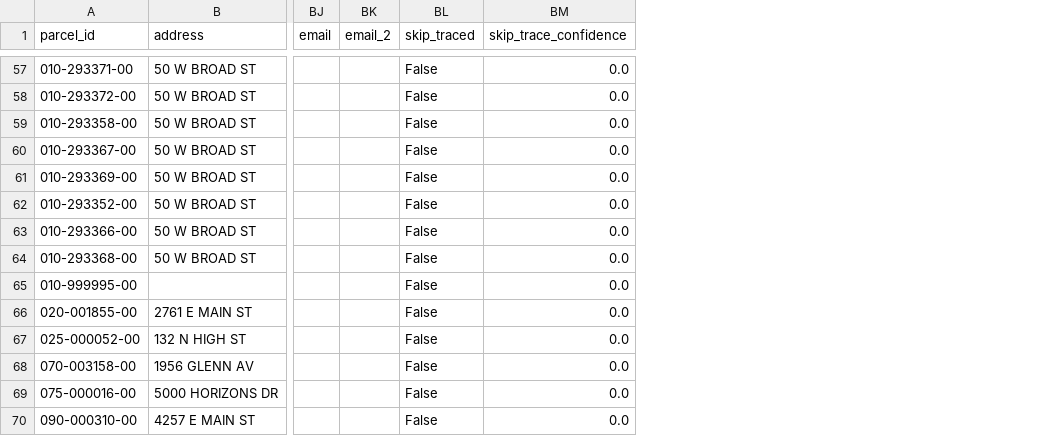
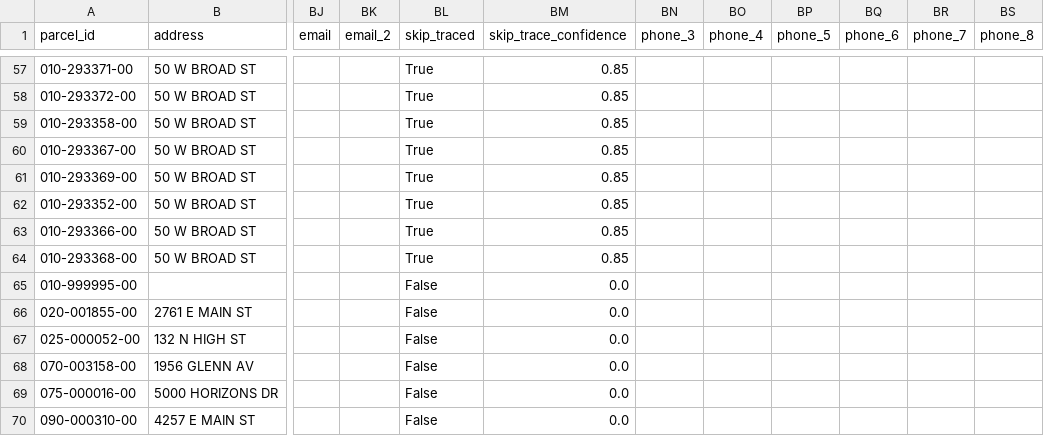
Before and after one commit to wshumbusho5-pixel/Aerial-leads, a CSV file: data/sellers/processed/all_leads_real.csv, drawn as a sheet; only a part is shown, gaps mark what is left out; the diff covers the shown part only; the diff names each change by its address in the sheet, - before the commit and + after, or states it on an @@ line.

```diff
--- a/data/sellers/processed/all_leads_real.csv
+++ b/data/sellers/processed/all_leads_real.csv
+column BN (phone_3), empty
+column BO (phone_4), empty
+column BP (phone_5), empty
+column BQ (phone_6), empty
+column BR (phone_7), empty
+column BS (phone_8), empty
-BL57:BL64 (skip_traced): False
+BL57:BL64 (skip_traced): True
-BM57:BM64 (skip_trace_confidence): 0.0
+BM57:BM64 (skip_trace_confidence): 0.85
```
Also changed, not shown: 68 edited cells elsewhere in this file, data/sellers/processed/columbus_oh_all_leads.csv, data/sellers/processed/columbus_oh_tier_1_leads.csv, 1 other file.
